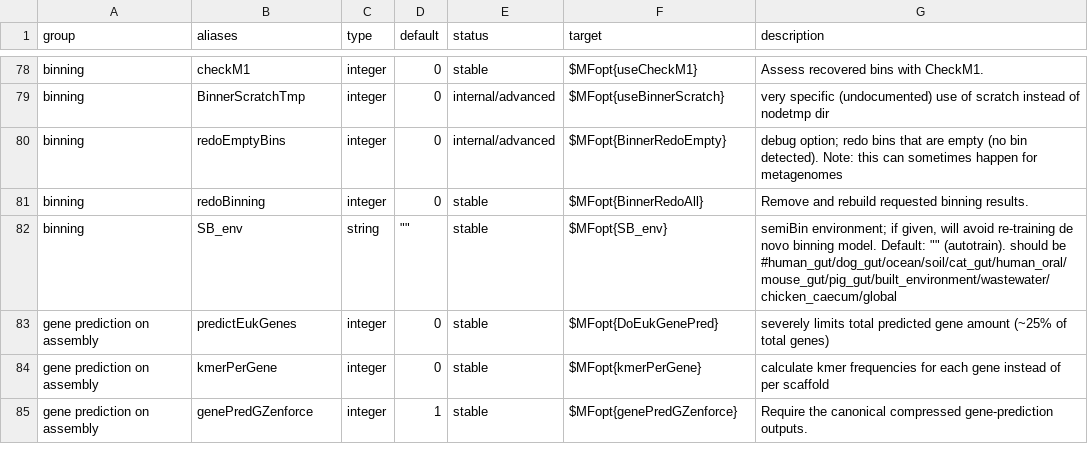
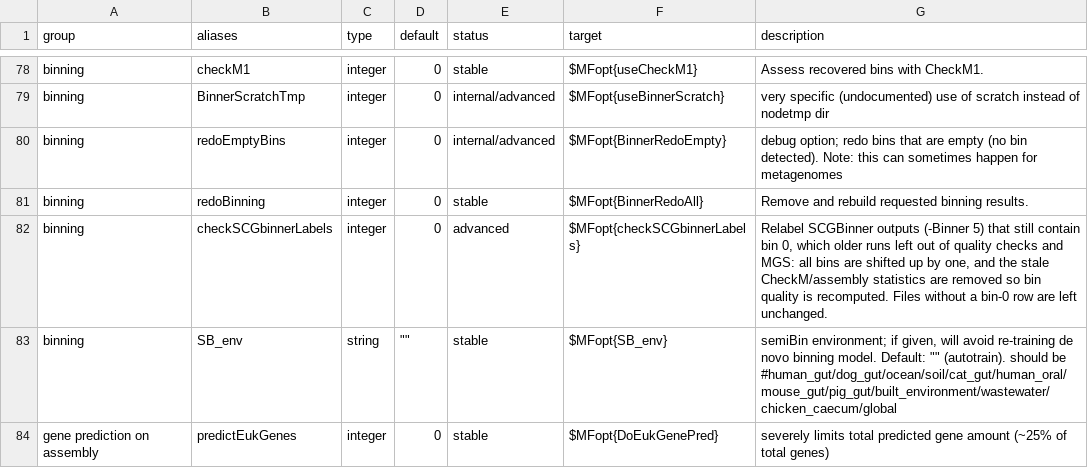
Before and after one commit to hildebra/MATAFILER4, a TSV file: docs/MATAF4_flag_inventory.tsv, drawn as a sheet; only a part is shown, gaps mark what is left out; the shorter side is filled out with more unchanged rows.

```diff
--- a/docs/MATAF4_flag_inventory.tsv
+++ b/docs/MATAF4_flag_inventory.tsv
@@ -81,2 +81,3 @@ binning	redoEmptyBins	integer	0	internal/advanced	$MFopt{BinnerRedoEmpty}	debug
 binning	redoBinning	integer	0	stable	$MFopt{BinnerRedoAll}	Remove and rebuild requested binning results.
+binning	checkSCGbinnerLabels	integer	0	advanced	$MFopt{checkSCGbinnerLabels}	Relabel SCGBinner outputs (-Binner 5) that still contain bin 0, which older runs left out of quality checks and MGS: all bins are shifted up by one, and the stale CheckM/assembly statistics are removed so bin quality is recomputed. Files without a bin-0 row are left unchanged.
 binning	SB_env	string	""""""	stable	$MFopt{SB_env}	"semiBin environment; if given, will avoid re-training de novo binning model. Default: """" (autotrain). should be #human_gut/dog_gut/ocean/soil/cat_gut/human_oral/mouse_gut/pig_gut/built_environment/wastewater/chicken_caecum/global"
```
Also changed, not shown: docs/MATAFILER_flag_inventory.tsv, 4 other files.
